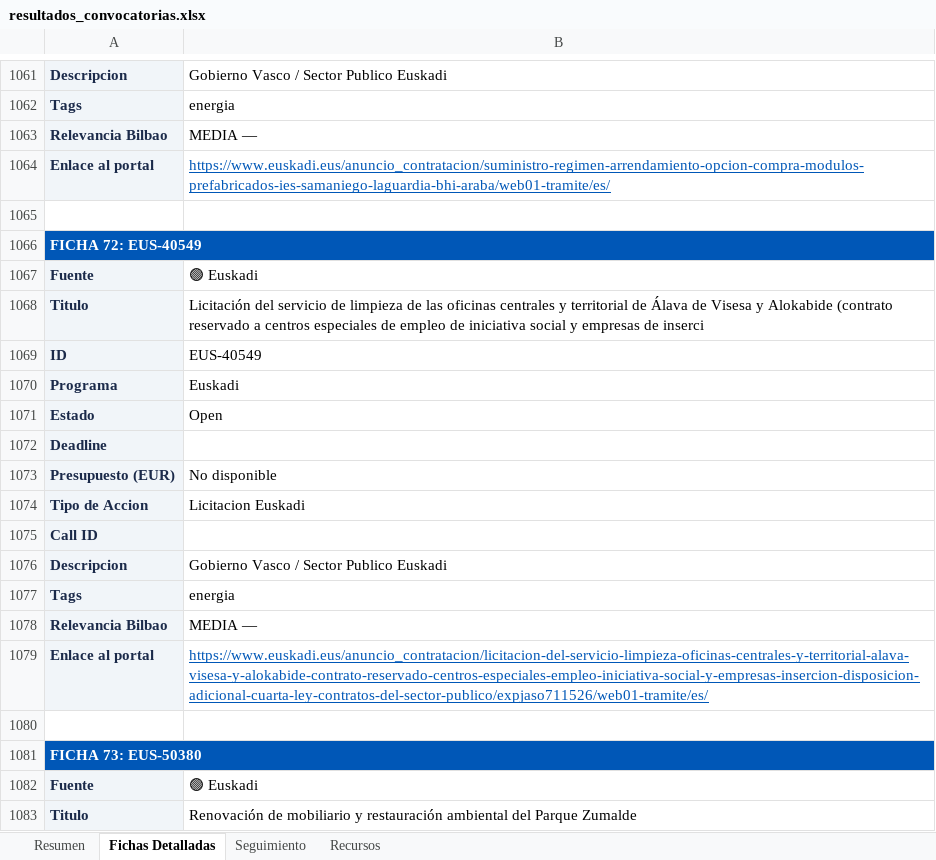
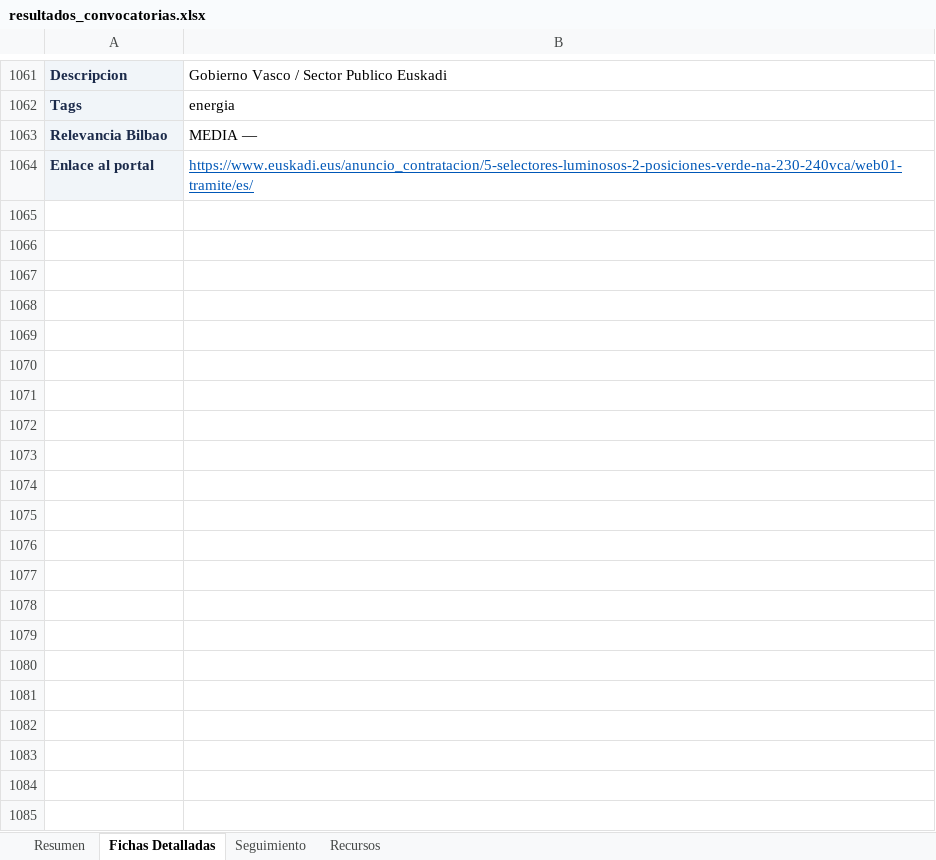
Before and after one commit to haguirre-lab/eu-funding-radar, an Excel workbook: docs/resultados_convocatorias.xlsx, sheet Fichas Detalladas, drawn as a sheet; only a part is shown, gaps mark what is left out; values as stored, in another font and other column widths than the file's, no borders; removed rows and columns are numbered as before the commit, all else as after; the diff covers the shown part only; the diff names each change by its address in the sheet, - before the commit and + after, or states it on an @@ line.

```diff
--- a/docs/resultados_convocatorias.xlsx (sheet Fichas Detalladas)
+++ b/docs/resultados_convocatorias.xlsx (sheet Fichas Detalladas)
-row 1064: Enlace al portal | https://www.euskadi.eus/anuncio_contratacion/suministro-regimen-arrendamiento-opcion-compra-modulos-prefabricados-ies-samaniego-laguardia-bhi-araba/web01-tramite/es/
-row 1065: (empty)
-row 1066: FICHA 72: EUS-40549
@@ row 1067 moved to row 992: Fuente @@
-row 1068: Titulo | Licitación del servicio de limpieza de las oficinas centrales y territorial de Álava de Visesa y Alokabide (contrato reservado a centros especiales de empleo de iniciativa social y empresas de inserci
-row 1069: ID | EUS-40549
@@ row 1070 moved to row 995: Programa @@
-row 1071: Estado | Open
@@ row 1072 moved to row 997: Deadline @@
@@ row 1073 moved to row 998: Presupuesto (EUR) @@
@@ row 1074 moved to row 999: Tipo de Accion @@
@@ row 1075 moved to row 1000: Call ID @@
@@ row 1076 moved to row 1001: Descripcion @@
@@ row 1077 moved to row 1002: Tags @@
-row 1078: Relevancia Bilbao | MEDIA —
-B1064: https://www.euskadi.eus/anuncio_contratacion/licitacion-del-servicio-limpieza-oficinas-centrales-y-territorial-alava-visesa-y-alokabide-contrato-reservado-centros-especiales-empleo-iniciativa-social-y-empresas-insercion-disposicion-adicional-cuarta-ley-contratos-del-sector-publico/expjaso711526/web01-tramite/es/
+B1064: https://www.euskadi.eus/anuncio_contratacion/5-selectores-luminosos-2-posiciones-verde-na-230-240vca/web01-tramite/es/
-row 1080: (empty)
-row 1081: FICHA 73: EUS-50380
-row 1082: Fuente | 🟢 Euskadi
-row 1083: Titulo | Renovación de mobiliario y restauración ambiental del Parque Zumalde
```
Also changed, not shown: 32 added rows, 81 removed rows, 146 moved rows, 34 edited cells and cell formats elsewhere in this sheet, sheet Resumen, sheet Seguimiento, 3 other files.
